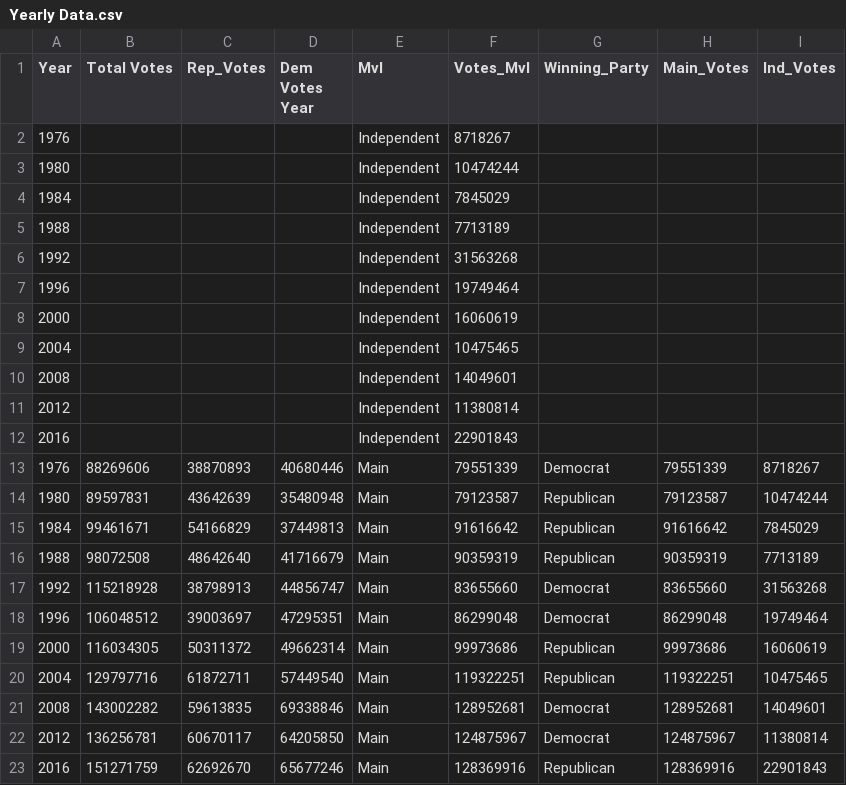
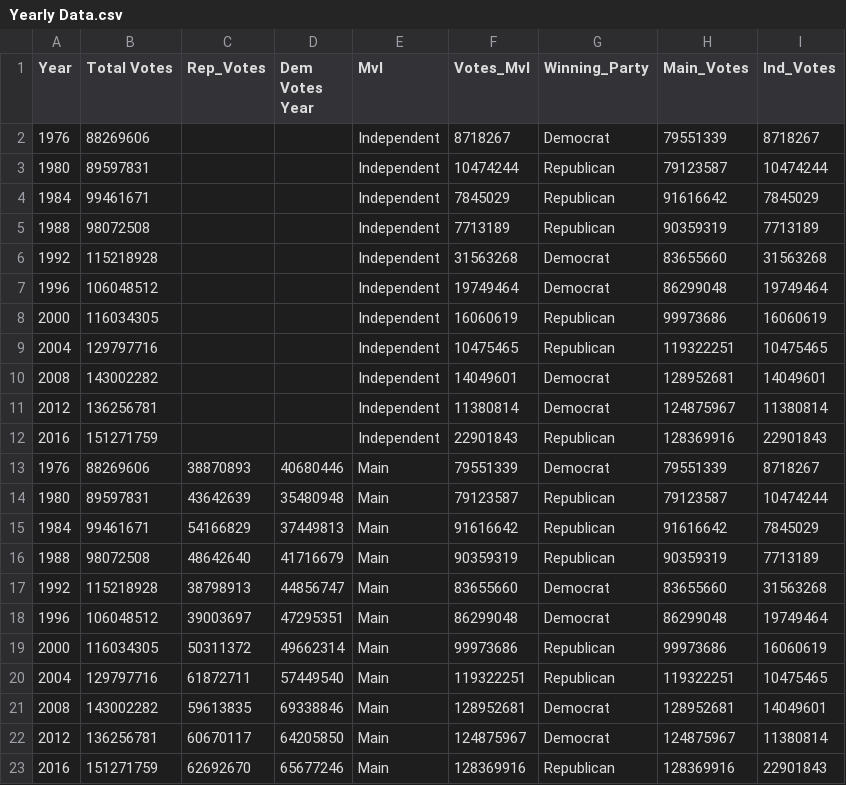
Before and after one commit to ZDEMP/FIT3179_VIS2, a CSV file: Yearly Data.csv, drawn as a sheet.

```diff
--- a/Yearly Data.csv
+++ b/Yearly Data.csv
@@ -1,13 +1,13 @@
 Year,Total Votes ,Rep_Votes,Dem Votes Year,MvI,Votes_MvI,Winning_Party,Main_Votes,Ind_Votes
-1976,,,,Independent,8718267,,,
-1980,,,,Independent,10474244,,,
-1984,,,,Independent,7845029,,,
-1988,,,,Independent,7713189,,,
-1992,,,,Independent,31563268,,,
-1996,,,,Independent,19749464,,,
-2000,,,,Independent,16060619,,,
-2004,,,,Independent,10475465,,,
-2008,,,,Independent,14049601,,,
-2012,,,,Independent,11380814,,,
-2016,,,,Independent,22901843,,,
+1976,88269606,,,Independent,8718267,Democrat,79551339,8718267
+1980,89597831,,,Independent,10474244,Republican,79123587,10474244
+1984,99461671,,,Independent,7845029,Republican,91616642,7845029
+1988,98072508,,,Independent,7713189,Republican,90359319,7713189
+1992,115218928,,,Independent,31563268,Democrat,83655660,31563268
+1996,106048512,,,Independent,19749464,Democrat,86299048,19749464
+2000,116034305,,,Independent,16060619,Republican,99973686,16060619
+2004,129797716,,,Independent,10475465,Republican,119322251,10475465
+2008,143002282,,,Independent,14049601,Democrat,128952681,14049601
+2012,136256781,,,Independent,11380814,Democrat,124875967,11380814
+2016,151271759,,,Independent,22901843,Republican,128369916,22901843
 1976,88269606,38870893,40680446,Main,79551339,Democrat,79551339,8718267
```
Also changed, not shown: 1 other file.
